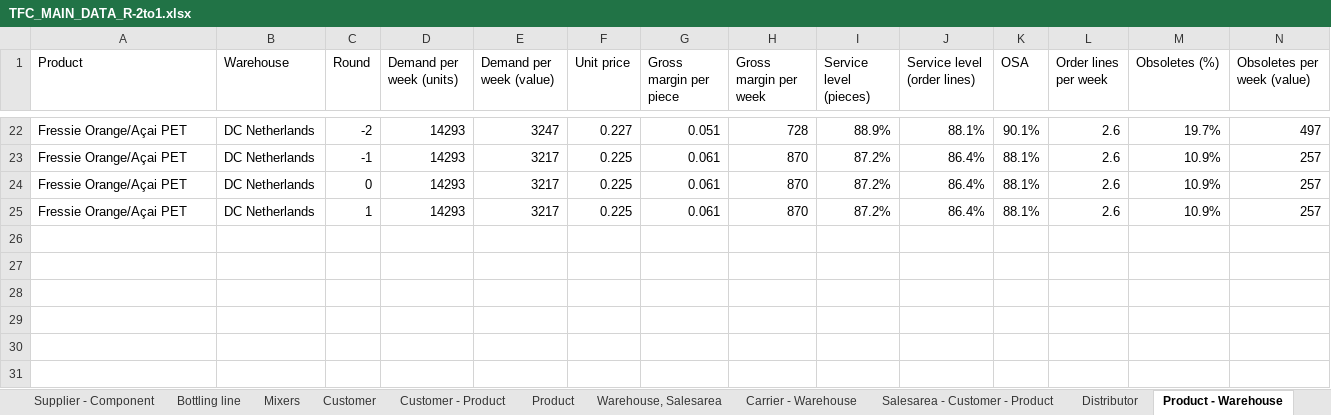
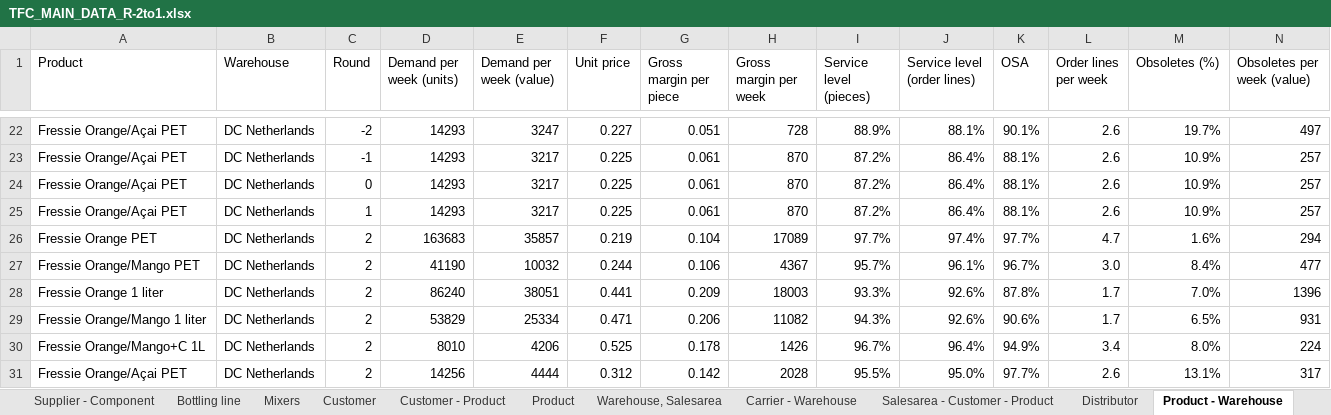
Before and after one commit to M-6NA/GSC_Team75, an Excel workbook: data/TFC_MAIN_DATA_R-2to1.xlsx, sheet Product - Warehouse, drawn as a sheet; only a part is shown, gaps mark what is left out; values as stored, in another font and other column widths than the file's, no borders; rows hold the shown columns only; the diff names each change by its address in the sheet, - before the commit and + after, or states it on an @@ line.

```diff
--- a/data/TFC_MAIN_DATA_R-2to1.xlsx (sheet Product - Warehouse)
+++ b/data/TFC_MAIN_DATA_R-2to1.xlsx (sheet Product - Warehouse)
+row 26: Fressie Orange PET | DC Netherlands | 2 | 163683 | 35857 | 0.219 | 0.104 | 17089 | 97.7% | 97.4% | 97.7% | 4.7 | 1.6% | 294
+row 27: Fressie Orange/Mango PET | DC Netherlands | 2 | 41190 | 10032 | 0.244 | 0.106 | 4367 | 95.7% | 96.1% | 96.7% | 3.0 | 8.4% | 477
+row 28: Fressie Orange 1 liter | DC Netherlands | 2 | 86240 | 38051 | 0.441 | 0.209 | 18003 | 93.3% | 92.6% | 87.8% | 1.7 | 7.0% | 1396
+row 29: Fressie Orange/Mango 1 liter | DC Netherlands | 2 | 53829 | 25334 | 0.471 | 0.206 | 11082 | 94.3% | 92.6% | 90.6% | 1.7 | 6.5% | 931
+row 30: Fressie Orange/Mango+C 1L | DC Netherlands | 2 | 8010 | 4206 | 0.525 | 0.178 | 1426 | 96.7% | 96.4% | 94.9% | 3.4 | 8.0% | 224
+row 31: Fressie Orange/Açai PET | DC Netherlands | 2 | 14256 | 4444 | 0.312 | 0.142 | 2028 | 95.5% | 95.0% | 97.7% | 2.6 | 13.1% | 317
```
Also changed, not shown: sheet Salesarea - Customer - Product, sheet Product, sheet Customer - Product, sheet Component, sheet Supplier - Component, sheet Supplier, 5 more sheets, data/FinanceReport_r1.xlsx, data/Suppliers_NEW.xlsx, 1 other file.
